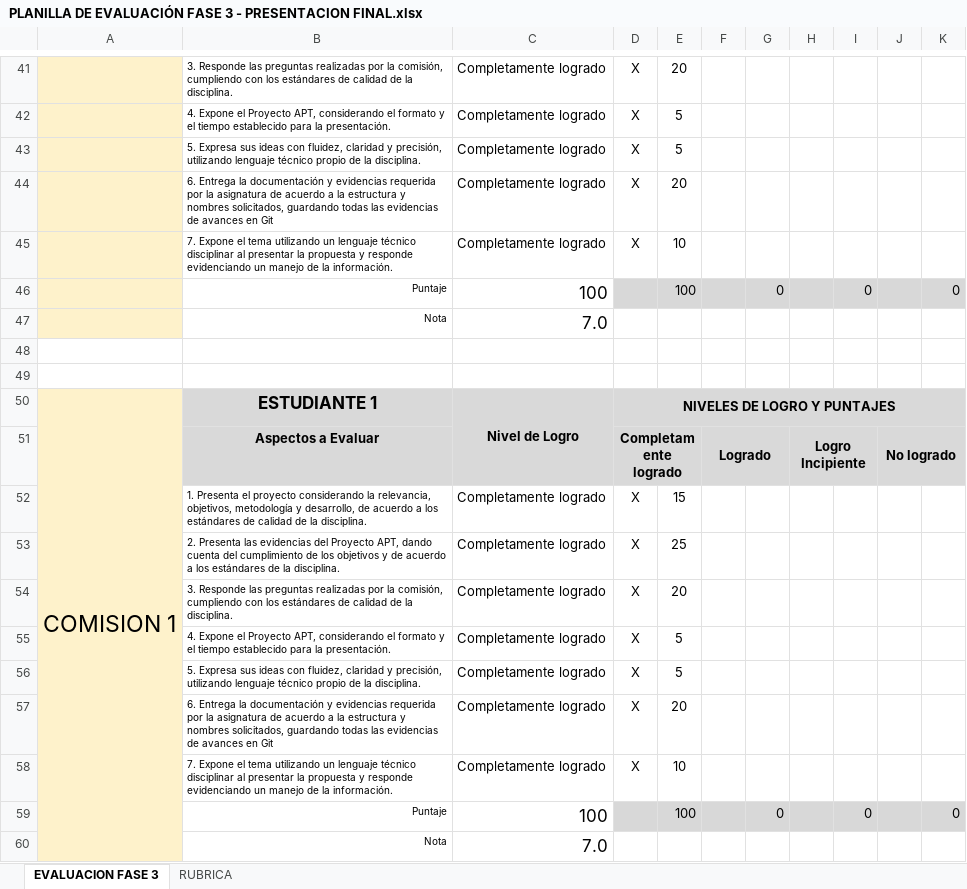
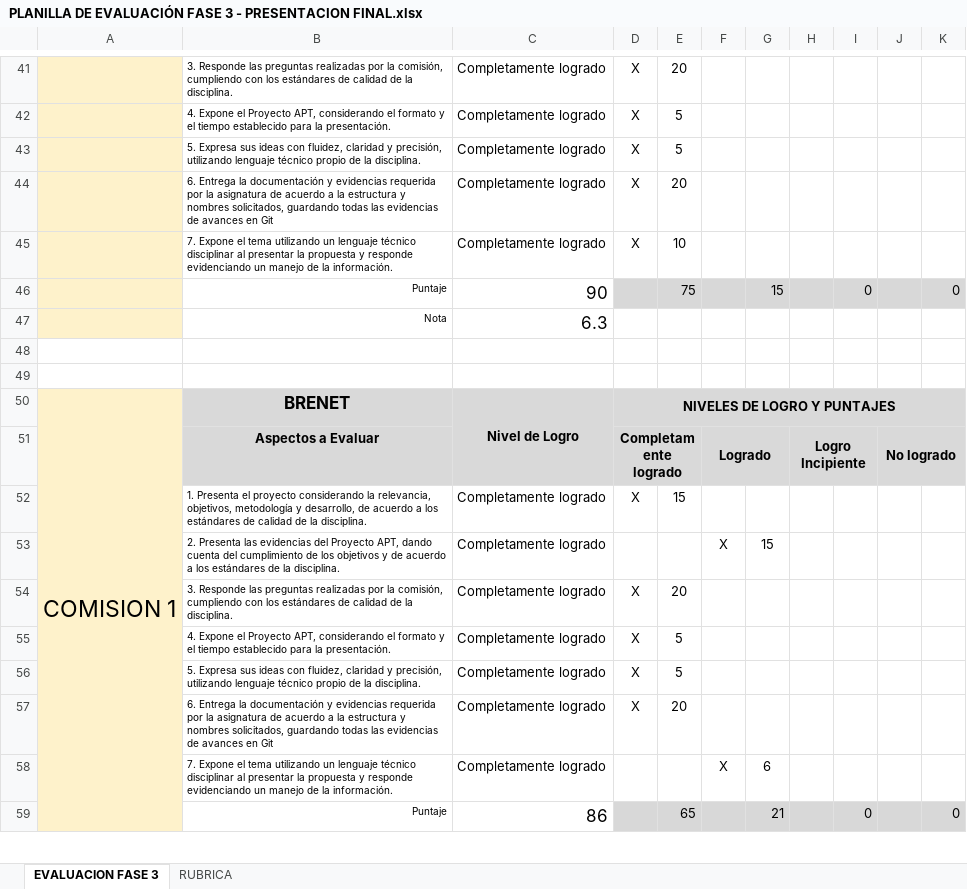
Before and after one commit to Tkr00/HUMBERTO_LETELIER_ALVARO_FARIAS_SEBASTIAN_BRENET, an Excel workbook: FASE 3/EVIDENCIA GRUPALES/PLANILLA DE EVALUACIÓN FASE 3 - PRESENTACION FINAL.xlsx, sheet EVALUACION FASE 3, drawn as a sheet; only a part is shown, gaps mark what is left out; values as stored, in another font and other column widths than the file's, no borders; conditional formats not drawn; removed rows and columns are numbered as before the commit, all else as after; the diff covers the shown part only; the diff names each change by its address in the sheet, - before the commit and + after, or states it on an @@ line.

Commit message:
PLANTILLA EVA FINAL

```diff
--- a/FASE 3/EVIDENCIA GRUPALES/PLANILLA DE EVALUACIÓN FASE 3 - PRESENTACION FINAL.xlsx (sheet EVALUACION FASE 3)
+++ b/FASE 3/EVIDENCIA GRUPALES/PLANILLA DE EVALUACIÓN FASE 3 - PRESENTACION FINAL.xlsx (sheet EVALUACION FASE 3)
-C46: 100
+C46: 90
-E46: 100
+E46: 75
-G46: 0
+G46: 15
-C47: 7.0
+C47: 6.3
-B50: ESTUDIANTE 1
+B50: BRENET
-row 53:  | 2. Presenta las evidencias del Proyecto APT, dando cuenta del cumplimiento de los objetivos y de acuerdo a los estándares de la disciplina. | Completamente logrado | X | 25
+row 53:  | 2. Presenta las evidencias del Proyecto APT, dando cuenta del cumplimiento de los objetivos y de acuerdo a los estándares de la disciplina. | Completamente logrado |  |  | X | 15
-row 58:  | 7. Expone el tema utilizando un lenguaje técnico disciplinar al presentar la propuesta y responde evidenciando un manejo de la información. | Completamente logrado | X | 10
-row 59:  | Puntaje | 100 |  | 100 |  | 0 |  | 0 |  | 0
-row 60:  | Nota | 7.0
+row 58:  | 7. Expone el tema utilizando un lenguaje técnico disciplinar al presentar la propuesta y responde evidenciando un manejo de la información. | Completamente logrado |  |  | X | 6
+row 59:  | Puntaje | 86 |  | 65 |  | 21 |  | 0 |  | 0
```
Also changed, not shown: 15 added rows, 14 removed rows and 13 edited cells elsewhere in this sheet.
